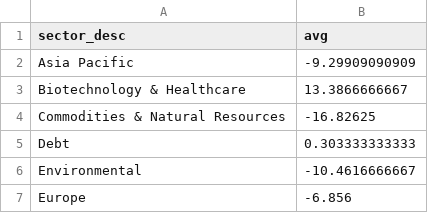
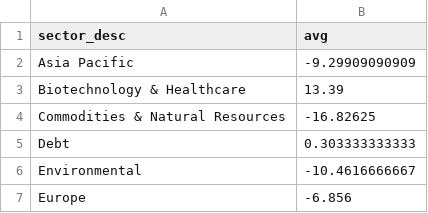
Before and after one commit to KqSMea8/picker, a CSV file: unfashionable_sectors.csv, drawn as a sheet; only a part is shown.

```diff
--- a/unfashionable_sectors.csv
+++ b/unfashionable_sectors.csv
@@ -2,3 +2,3 @@ sector_desc,avg
 Asia Pacific,-9.29909090909
-Biotechnology & Healthcare,13.3866666667
+Biotechnology & Healthcare,13.39
 Commodities & Natural Resources,-16.82625
```
Also changed, not shown: invtrust_details.csv, 1 other file.
